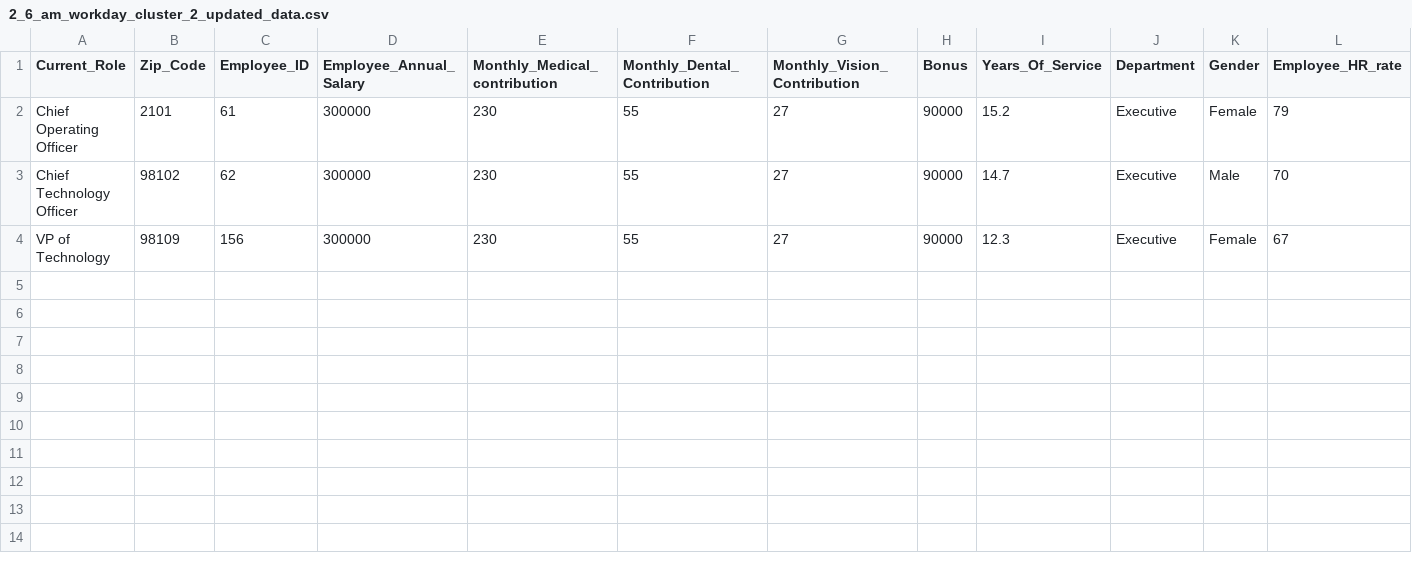
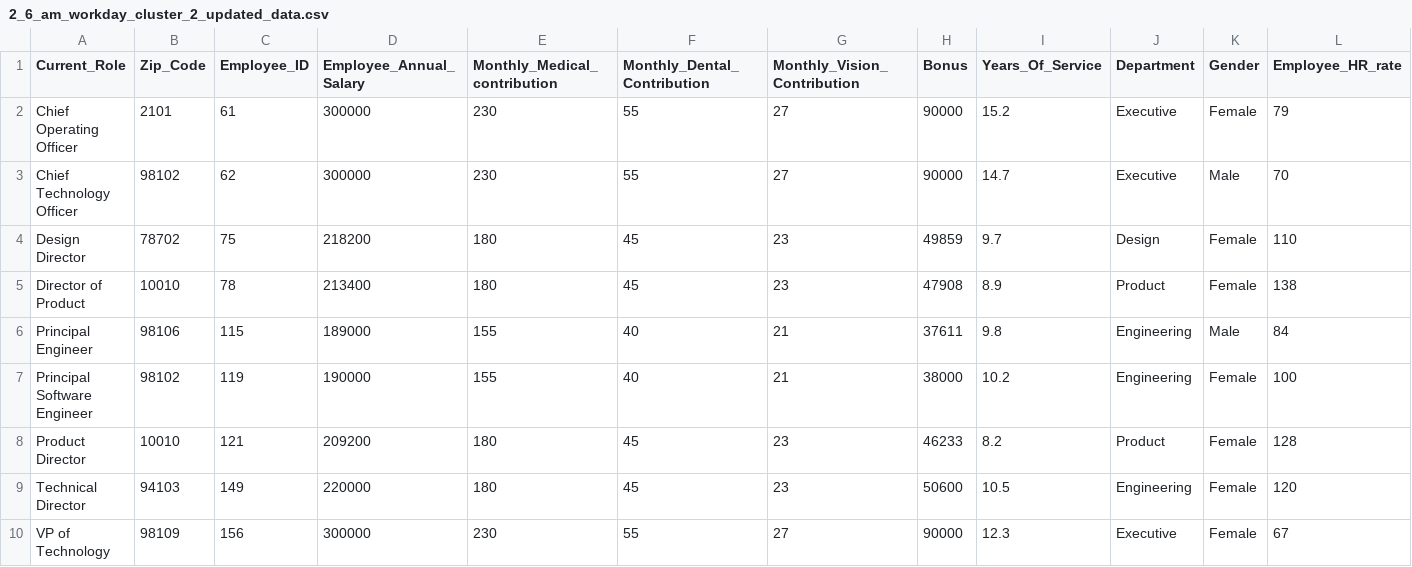
Before and after one commit to lakshmansierra/poc_logistic_regression, a CSV file: 02-Resignation-Predictor/2_6_am_workday_cluster_2_updated_data/2_6_am_workday_cluster_2_updated_data.csv, drawn as a sheet; only a part is shown; rows hold the shown columns only; the diff names each change by its address in the sheet, - before the commit and + after, or states it on an @@ line.

```diff
--- a/02-Resignation-Predictor/2_6_am_workday_cluster_2_updated_data/2_6_am_workday_cluster_2_updated_data.csv
+++ b/02-Resignation-Predictor/2_6_am_workday_cluster_2_updated_data/2_6_am_workday_cluster_2_updated_data.csv
+row 4: Design Director | 78702 | 75 | 218200 | 180 | 45 | 23 | 49859 | 9.7 | Design | Female | 110
+row 5: Director of Product | 10010 | 78 | 213400 | 180 | 45 | 23 | 47908 | 8.9 | Product | Female | 138
+row 6: Principal Engineer | 98106 | 115 | 189000 | 155 | 40 | 21 | 37611 | 9.8 | Engineering | Male | 84
+row 7: Principal Software Engineer | 98102 | 119 | 190000 | 155 | 40 | 21 | 38000 | 10.2 | Engineering | Female | 100
+row 8: Product Director | 10010 | 121 | 209200 | 180 | 45 | 23 | 46233 | 8.2 | Product | Female | 128
+row 9: Technical Director | 94103 | 149 | 220000 | 180 | 45 | 23 | 50600 | 10.5 | Engineering | Female | 120
```
Also changed, not shown: 02-Resignation-Predictor/2_2_am_workday_cluster_insight_data/2_2_am_workday_cluster_insight_data.csv, 02-Resignation-Predictor/2_4_am_workday_cluster_0_updated_data/2_4_am_workday_cluster_0_updated_data.csv, 17 other files.
